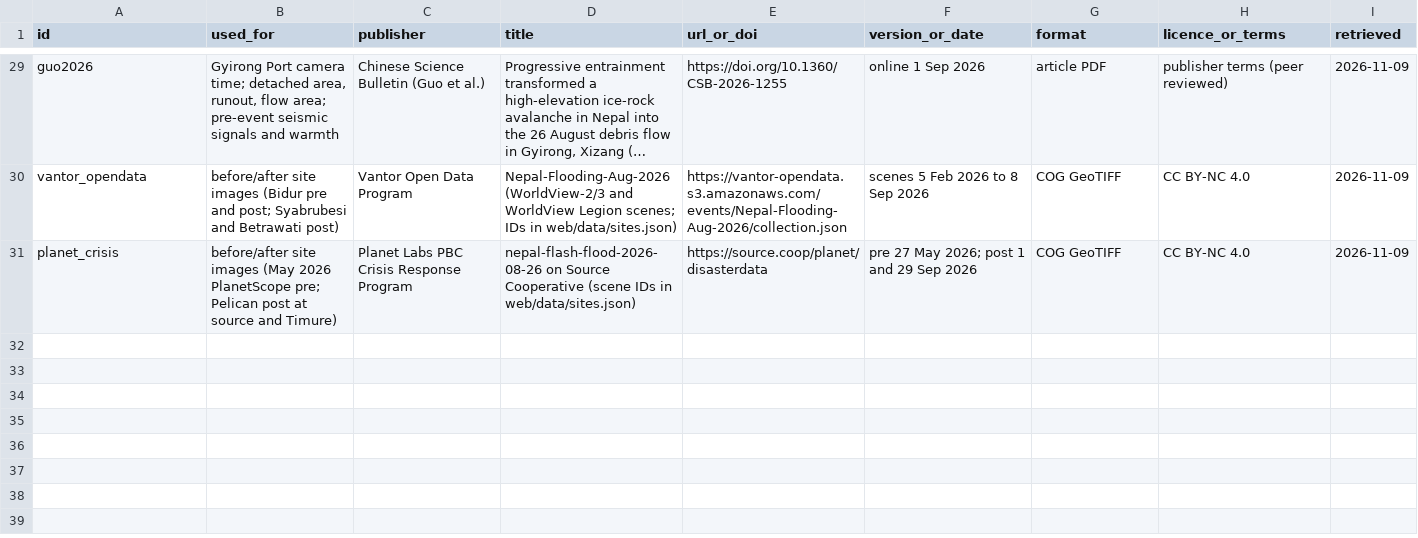
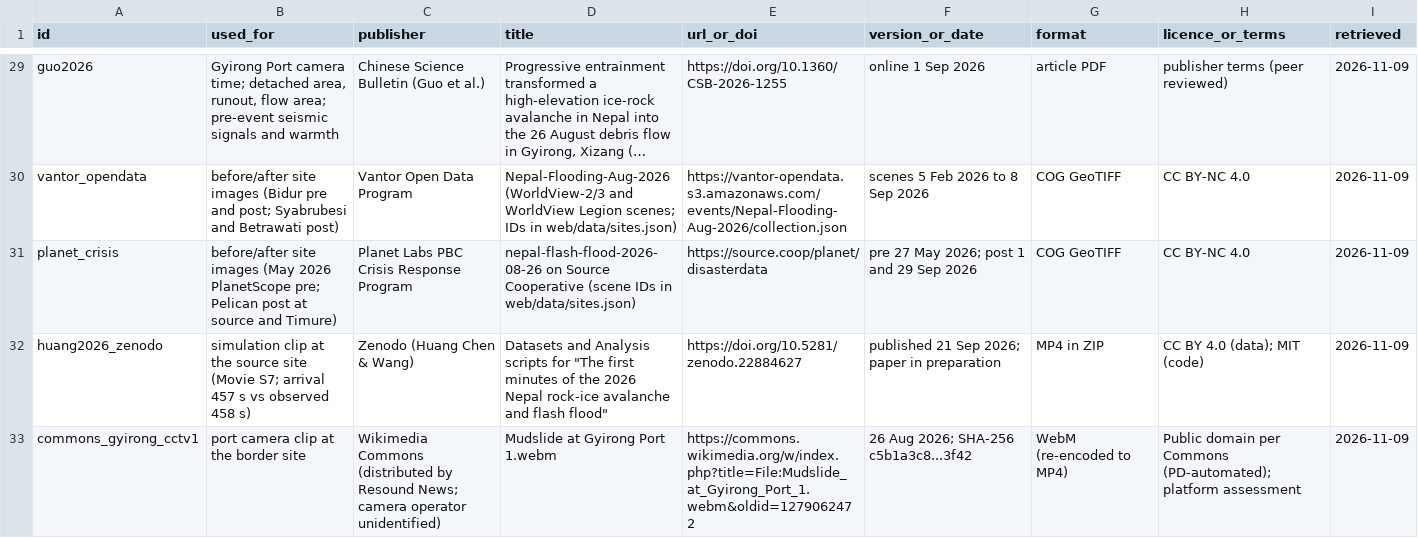
Before and after one commit to IbaadGEO/trishuli-flood-trace, a CSV file: sources.csv, drawn as a sheet; only a part is shown, gaps mark what is left out; long unchanged cells end in …; the diff names each change by its address in the sheet, - before the commit and + after, or states it on an @@ line.

Commit message:
Add Gyirong Port camera clip and published melting simulation to site panels

```diff
--- a/sources.csv
+++ b/sources.csv
+row 32: huang2026_zenodo | simulation clip at the source site (Movie S7; arrival 457 s vs observed 458 s) | Zenodo (Huang Chen & Wang) | Datasets and Analysis scripts for "The first minutes of the 2026 Nepal rock-ice avalanche and flash flood" | https://doi.org/10.5281/zenodo.22884627 | published 21 Sep 2026; paper in preparation | MP4 in ZIP | CC BY 4.0 (data); MIT (code) | 2026-11-09
+row 33: commons_gyirong_cctv1 | port camera clip at the border site | Wikimedia Commons (distributed by Resound News; camera operator unidentified) | Mudslide at Gyirong Port 1.webm | https://commons.wikimedia.org/w/index.php?title=File:Mudslide_at_Gyirong_Port_1.webm&oldid=1279062472 | 26 Aug 2026; SHA-256 c5b1a3c8...3f42 | WebM (re-encoded to MP4) | Public domain per Commons (PD-automated); platform assessment | 2026-11-09
```
Also changed, not shown: 11 other files.
